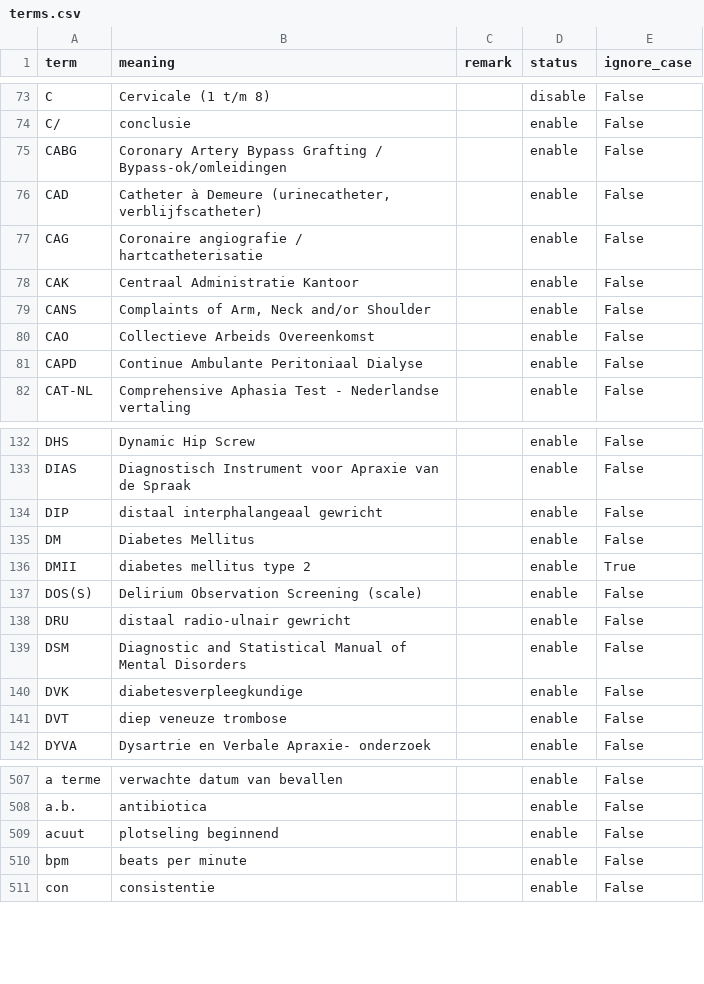
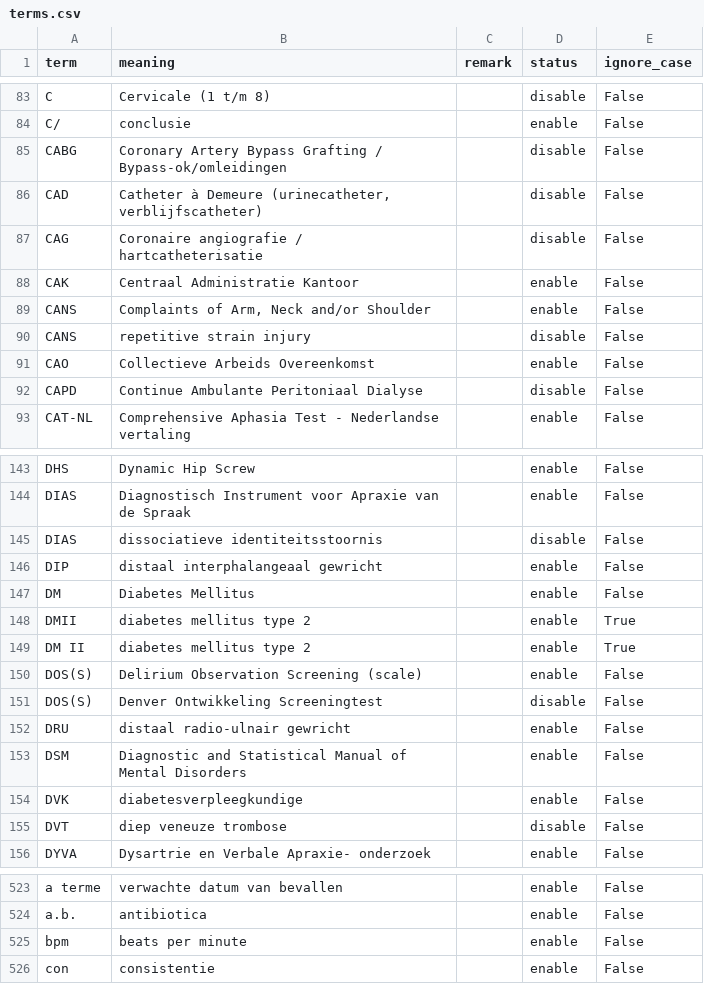
Before and after one commit to naneltra/MedischeVoorgeschiedenisSNOMED, a CSV file: data/terms.csv, drawn as a sheet; only a part is shown, gaps mark what is left out; the diff covers the shown part only.

Commit message:
disable terms that exist in SNOMED minor code cleanup

```diff
--- a/data/terms.csv
+++ b/data/terms.csv
@@ -74,9 +84,10 @@ C,Cervicale (1 t/m 8),,disable,False
 C/,conclusie,,enable,False
-CABG,Coronary Artery Bypass Grafting / Bypass-ok/omleidingen,,enable,False
-CAD,"Catheter à Demeure (urinecatheter, verblijfscatheter)",,enable,False
-CAG,Coronaire angiografie / hartcatheterisatie,,enable,False
+CABG,Coronary Artery Bypass Grafting / Bypass-ok/omleidingen,,disable,False
+CAD,"Catheter à Demeure (urinecatheter, verblijfscatheter)",,disable,False
+CAG,Coronaire angiografie / hartcatheterisatie,,disable,False
 CAK,Centraal Administratie Kantoor,,enable,False
 CANS,"Complaints of Arm, Neck and/or Shoulder",,enable,False
+CANS,"repetitive strain injury",,disable,False
 CAO,Collectieve Arbeids Overeenkomst,,enable,False
-CAPD,Continue Ambulante Peritoniaal Dialyse,,enable,False
+CAPD,Continue Ambulante Peritoniaal Dialyse,,disable,False
 CAT-NL,Comprehensive Aphasia Test - Nederlandse vertaling,,enable,False
@@ -133,2 +144,3 @@ DHS,Dynamic Hip Screw,,enable,False
 DIAS,Diagnostisch Instrument voor Apraxie van de Spraak,,enable,False
+DIAS,dissociatieve identiteitsstoornis,,disable,False
 DIP,distaal interphalangeaal gewricht,,enable,False
@@ -136,3 +148,5 @@ DM,Diabetes Mellitus,,enable,False
 DMII,diabetes mellitus type 2,,enable,True
+DM II,diabetes mellitus type 2,,enable,True
 DOS(S),Delirium Observation Screening (scale),,enable,False
+DOS(S),Denver Ontwikkeling Screeningtest,,disable,False
 DRU,distaal radio-ulnair gewricht,,enable,False
@@ -140,3 +154,3 @@ DSM,Diagnostic and Statistical Manual of Mental Disorders,,enable,False
 DVK,diabetesverpleegkundige,,enable,False
-DVT,diep veneuze trombose,,enable,False
+DVT,diep veneuze trombose,,disable,False
 DYVA,Dysartrie en Verbale Apraxie- onderzoek,,enable,False
@@ -508,3 +524,2 @@ a terme,verwachte datum van bevallen,,enable,False
 a.b.,antibiotica,,enable,False
-acuut,plotseling beginnend,,enable,False
 bpm,beats per minute,,enable,False
```
Also changed, not shown: 12 added rows, 3 removed rows and 97 edited cells elsewhere in this file, 2 other files.
